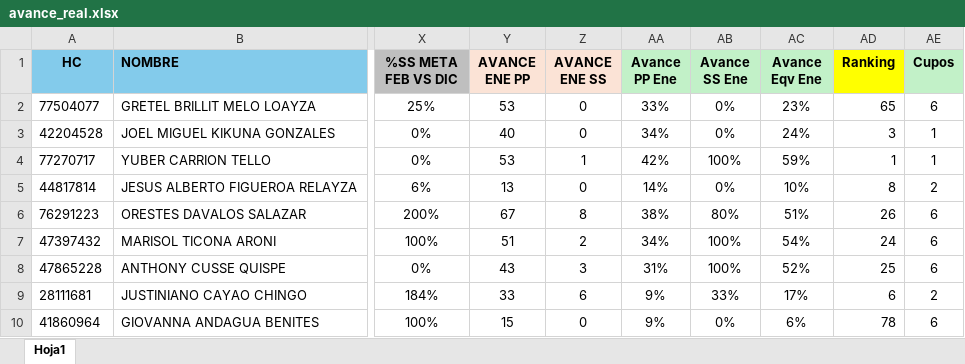
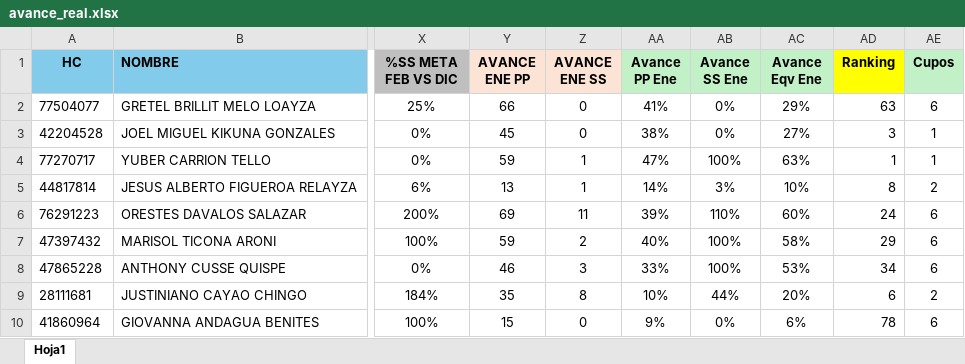
Before and after one commit to Ryuzakichess17/streamlit_Club_Power, an Excel workbook: avance_real.xlsx, sheet Hoja1, drawn as a sheet; only a part is shown, gaps mark what is left out; values as stored, in another font and other column widths than the file's, no borders; conditional formats not drawn; the diff covers the shown part only; the diff names each change by its address in the sheet, - before the commit and + after, or states it on an @@ line.

```diff
--- a/avance_real.xlsx (sheet Hoja1)
+++ b/avance_real.xlsx (sheet Hoja1)
-Y2 (AVANCE ENE PP): 53
+Y2 (AVANCE ENE PP): 66
-AA2 (Avance PP Ene): 33%
+AA2 (Avance PP Ene): 41%
-AC2 (Avance Eqv Ene): 23%
+AC2 (Avance Eqv Ene): 29%
-AD2 (Ranking): 65
+AD2 (Ranking): 63
-Y3 (AVANCE ENE PP): 40
+Y3 (AVANCE ENE PP): 45
-AA3 (Avance PP Ene): 34%
+AA3 (Avance PP Ene): 38%
-AC3 (Avance Eqv Ene): 24%
+AC3 (Avance Eqv Ene): 27%
-Y4 (AVANCE ENE PP): 53
+Y4 (AVANCE ENE PP): 59
-AA4 (Avance PP Ene): 42%
+AA4 (Avance PP Ene): 47%
-AC4 (Avance Eqv Ene): 59%
+AC4 (Avance Eqv Ene): 63%
-Z5 (AVANCE ENE SS): 0
+Z5 (AVANCE ENE SS): 1
-AB5 (Avance SS Ene): 0%
+AB5 (Avance SS Ene): 3%
-Y6 (AVANCE ENE PP): 67
+Y6 (AVANCE ENE PP): 69
-Z6 (AVANCE ENE SS): 8
+Z6 (AVANCE ENE SS): 11
-AA6 (Avance PP Ene): 38%
+AA6 (Avance PP Ene): 39%
-AB6 (Avance SS Ene): 80%
+AB6 (Avance SS Ene): 110%
-AC6 (Avance Eqv Ene): 51%
+AC6 (Avance Eqv Ene): 60%
-AD6 (Ranking): 26
+AD6 (Ranking): 24
-Y7 (AVANCE ENE PP): 51
+Y7 (AVANCE ENE PP): 59
-AA7 (Avance PP Ene): 34%
+AA7 (Avance PP Ene): 40%
-AC7 (Avance Eqv Ene): 54%
+AC7 (Avance Eqv Ene): 58%
-AD7 (Ranking): 24
+AD7 (Ranking): 29
-Y8 (AVANCE ENE PP): 43
+Y8 (AVANCE ENE PP): 46
-AA8 (Avance PP Ene): 31%
+AA8 (Avance PP Ene): 33%
-AC8 (Avance Eqv Ene): 52%
+AC8 (Avance Eqv Ene): 53%
-AD8 (Ranking): 25
+AD8 (Ranking): 34
-Y9 (AVANCE ENE PP): 33
+Y9 (AVANCE ENE PP): 35
-Z9 (AVANCE ENE SS): 6
+Z9 (AVANCE ENE SS): 8
-AA9 (Avance PP Ene): 9%
+AA9 (Avance PP Ene): 10%
-AB9 (Avance SS Ene): 33%
+AB9 (Avance SS Ene): 44%
-AC9 (Avance Eqv Ene): 17%
+AC9 (Avance Eqv Ene): 20%
```
Also changed, not shown: 834 edited cells elsewhere in this sheet, avance.xlsx.
